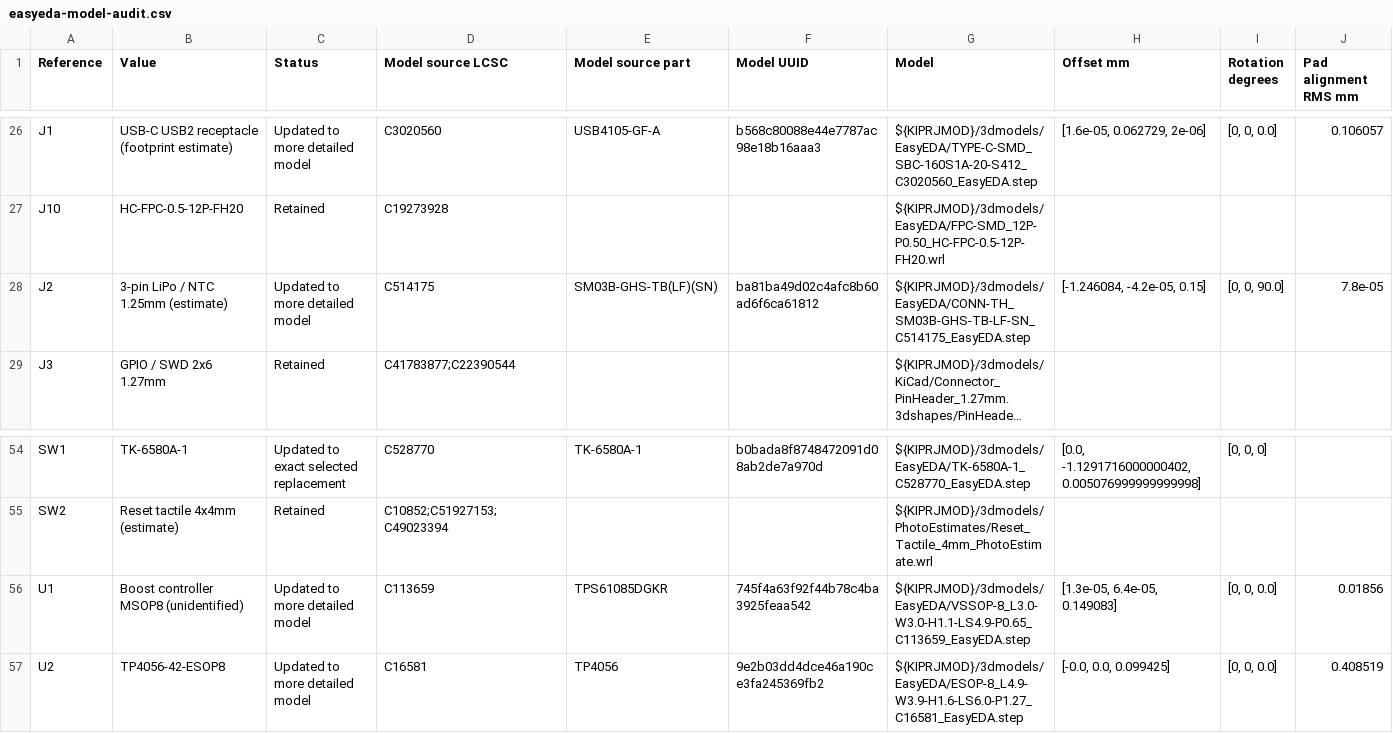
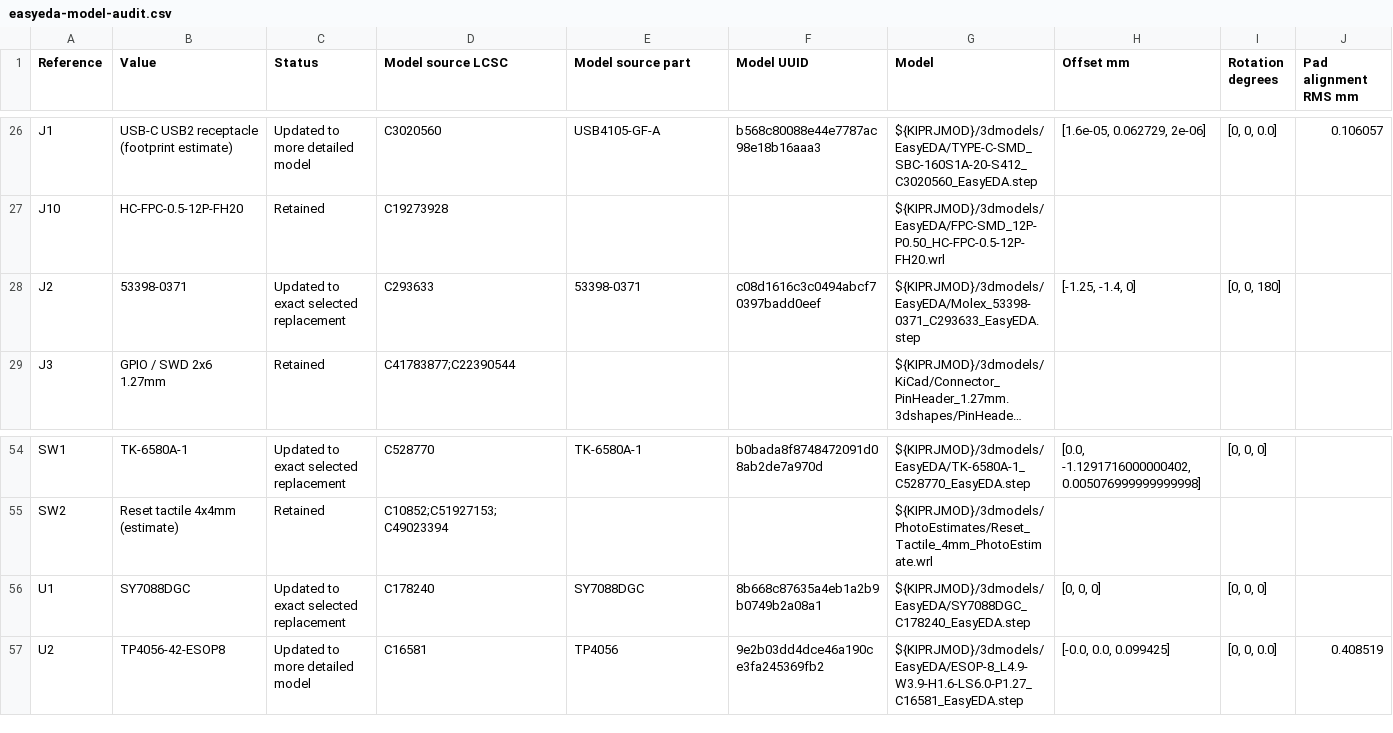
Before and after one commit to gillamkid/keyboardEE, a CSV file: 0.0.1-custom-pcb/leftMainboard/review/easyeda-model-audit.csv, drawn as a sheet; only a part is shown, gaps mark what is left out; long unchanged cells end in …; the diff covers the shown part only; the diff names each change by its address in the sheet, - before the commit and + after, or states it on an @@ line.

```diff
--- a/0.0.1-custom-pcb/leftMainboard/review/easyeda-model-audit.csv
+++ b/0.0.1-custom-pcb/leftMainboard/review/easyeda-model-audit.csv
-B28 (Value): 3-pin LiPo / NTC 1.25mm (estimate)
+B28 (Value): 53398-0371
-C28 (Status): Updated to more detailed model
+C28 (Status): Updated to exact selected replacement
-D28 (Model source LCSC): C514175
+D28 (Model source LCSC): C293633
-E28 (Model source part): SM03B-GHS-TB(LF)(SN)
+E28 (Model source part): 53398-0371
-F28 (Model UUID): ba81ba49d02c4afc8b60ad6f6ca61812
+F28 (Model UUID): c08d1616c3c0494abcf70397badd0eef
-G28 (Model): ${KIPRJMOD}/3dmodels/EasyEDA/CONN-TH_SM03B-GHS-TB-LF-SN_C514175_EasyEDA.step
+G28 (Model): ${KIPRJMOD}/3dmodels/EasyEDA/Molex_53398-0371_C293633_EasyEDA.step
-H28 (Offset mm): [-1.246084, -4.2e-05, 0.15]
+H28 (Offset mm): [-1.25, -1.4, 0]
-I28 (Rotation degrees): [0, 0, 90.0]
+I28 (Rotation degrees): [0, 0, 180]
-J28 (Pad alignment RMS mm): 7.8e-05
+J28 (Pad alignment RMS mm): (empty)
-B56 (Value): Boost controller MSOP8 (unidentified)
+B56 (Value): SY7088DGC
-C56 (Status): Updated to more detailed model
+C56 (Status): Updated to exact selected replacement
-D56 (Model source LCSC): C113659
+D56 (Model source LCSC): C178240
-E56 (Model source part): TPS61085DGKR
+E56 (Model source part): SY7088DGC
-F56 (Model UUID): 745f4a63f92f44b78c4ba3925feaa542
+F56 (Model UUID): 8b668c87635a4eb1a2b9b0749b2a08a1
-G56 (Model): ${KIPRJMOD}/3dmodels/EasyEDA/VSSOP-8_L3.0-W3.0-H1.1-LS4.9-P0.65_C113659_EasyEDA.step
+G56 (Model): ${KIPRJMOD}/3dmodels/EasyEDA/SY7088DGC_C178240_EasyEDA.step
-H56 (Offset mm): [1.3e-05, 6.4e-05, 0.149083]
+H56 (Offset mm): [0, 0, 0]
-I56 (Rotation degrees): [0, 0, 0.0]
+I56 (Rotation degrees): [0, 0, 0]
-J56 (Pad alignment RMS mm): 0.01856
+J56 (Pad alignment RMS mm): (empty)
```
Also changed, not shown: 6 edited cells elsewhere in this file, 0.0.1-custom-pcb/leftMainboard/component-confidence.csv, 0.0.1-custom-pcb/leftMainboard/review/3d-model-coverage.csv, 35 other files.
